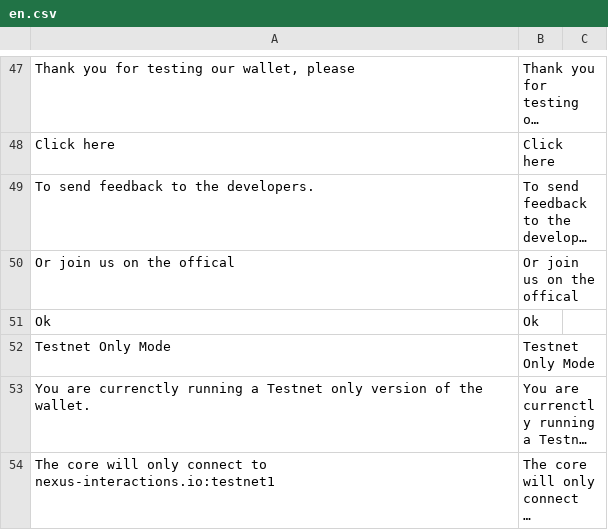
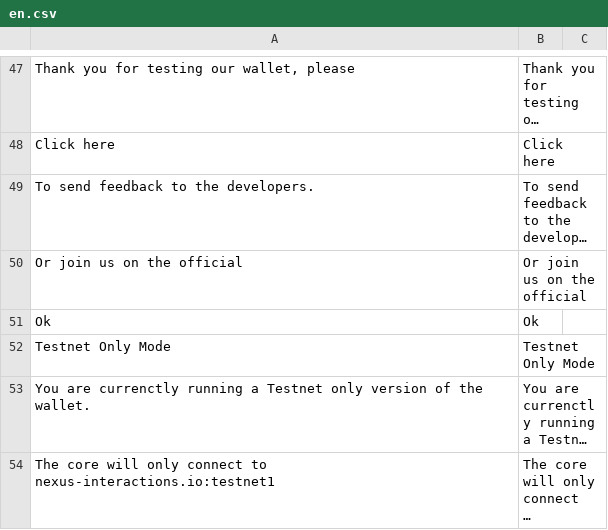
Before and after one commit to corethe0000/NexusInterface, a CSV file: assets/translations/en.csv, drawn as a sheet; only a part is shown, gaps mark what is left out; long unchanged cells end in …; the diff names each change by its address in the sheet, - before the commit and + after, or states it on an @@ line.

Commit message:
Fix typos in the pre-release and testnet notices
'currenctly' and 'offical'; the beta/alpha text was a template string and
could never be translated, now two plain strings. The 'official' key was
renamed in the translation files so its translations stay.

```diff
--- a/assets/translations/en.csv
+++ b/assets/translations/en.csv
-A50: Or join us on the offical
+A50: Or join us on the official
-B50: Or join us on the offical
+B50: Or join us on the official
```
Also changed, not shown: assets/translations/ar.csv, assets/translations/de.csv, 30 other files.
